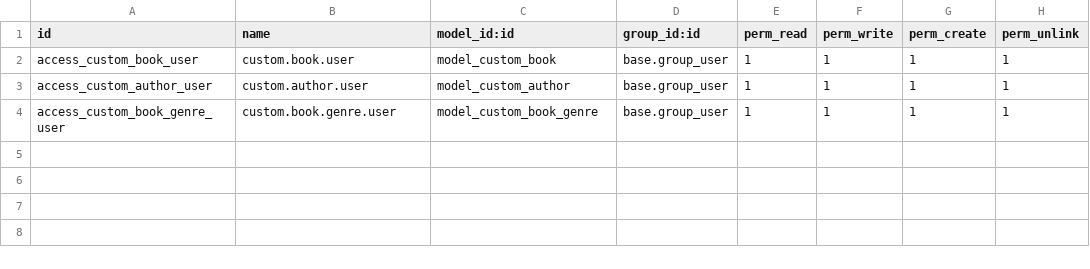
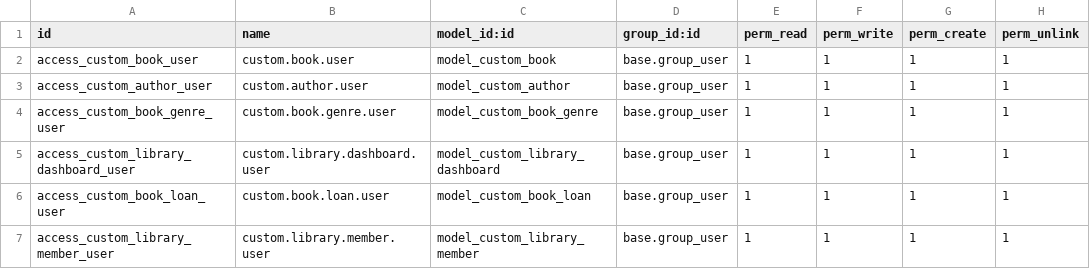
Before and after one commit to cherzs/individual_mod, a CSV file: security/ir.model.access.csv, drawn as a sheet; the diff names each change by its address in the sheet, - before the commit and + after, or states it on an @@ line.

```diff
--- a/security/ir.model.access.csv
+++ b/security/ir.model.access.csv
+row 5: access_custom_library_dashboard_user | custom.library.dashboard.user | model_custom_library_dashboard | base.group_user | 1 | 1 | 1 | 1
+row 6: access_custom_book_loan_user | custom.book.loan.user | model_custom_book_loan | base.group_user | 1 | 1 | 1 | 1
+row 7: access_custom_library_member_user | custom.library.member.user | model_custom_library_member | base.group_user | 1 | 1 | 1 | 1
```
Also changed, not shown: 17 other files.
